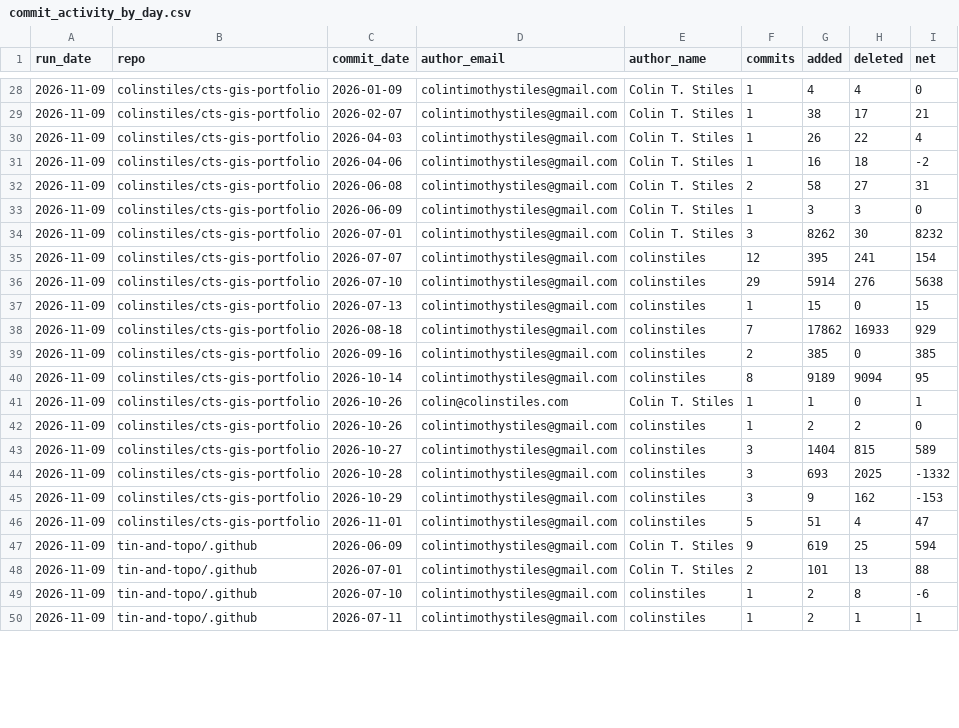
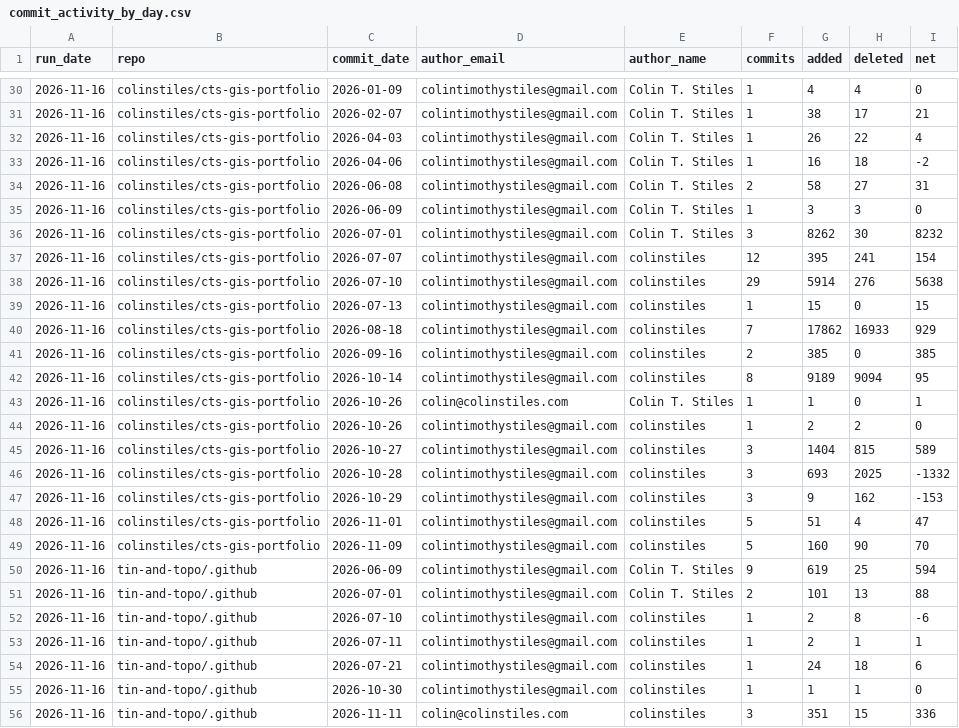
Before and after one commit to colinstiles/cts-code-metrics, a CSV file: data/commit_activity_by_day.csv, drawn as a sheet; only a part is shown, gaps mark what is left out; the diff covers the shown part only.

```diff
--- a/data/commit_activity_by_day.csv
+++ b/data/commit_activity_by_day.csv
@@ -28,23 +30,27 @@ run_date,repo,commit_date,author_email,author_name,commits,added,deleted,net
-2026-11-09,colinstiles/cts-gis-portfolio,2026-01-09,colintimothystiles@gmail.com,Colin T. Stiles,1,4,4,0
-2026-11-09,colinstiles/cts-gis-portfolio,2026-02-07,colintimothystiles@gmail.com,Colin T. Stiles,1,38,17,21
-2026-11-09,colinstiles/cts-gis-portfolio,2026-04-03,colintimothystiles@gmail.com,Colin T. Stiles,1,26,22,4
-2026-11-09,colinstiles/cts-gis-portfolio,2026-04-06,colintimothystiles@gmail.com,Colin T. Stiles,1,16,18,-2
-2026-11-09,colinstiles/cts-gis-portfolio,2026-06-08,colintimothystiles@gmail.com,Colin T. Stiles,2,58,27,31
-2026-11-09,colinstiles/cts-gis-portfolio,2026-06-09,colintimothystiles@gmail.com,Colin T. Stiles,1,3,3,0
-2026-11-09,colinstiles/cts-gis-portfolio,2026-07-01,colintimothystiles@gmail.com,Colin T. Stiles,3,8262,30,8232
-2026-11-09,colinstiles/cts-gis-portfolio,2026-07-07,colintimothystiles@gmail.com,colinstiles,12,395,241,154
-2026-11-09,colinstiles/cts-gis-portfolio,2026-07-10,colintimothystiles@gmail.com,colinstiles,29,5914,276,5638
-2026-11-09,colinstiles/cts-gis-portfolio,2026-07-13,colintimothystiles@gmail.com,colinstiles,1,15,0,15
-2026-11-09,colinstiles/cts-gis-portfolio,2026-08-18,colintimothystiles@gmail.com,colinstiles,7,17862,16933,929
-2026-11-09,colinstiles/cts-gis-portfolio,2026-09-16,colintimothystiles@gmail.com,colinstiles,2,385,0,385
-2026-11-09,colinstiles/cts-gis-portfolio,2026-10-14,colintimothystiles@gmail.com,colinstiles,8,9189,9094,95
-2026-11-09,colinstiles/cts-gis-portfolio,2026-10-26,colin@colinstiles.com,Colin T. Stiles,1,1,0,1
-2026-11-09,colinstiles/cts-gis-portfolio,2026-10-26,colintimothystiles@gmail.com,colinstiles,1,2,2,0
-2026-11-09,colinstiles/cts-gis-portfolio,2026-10-27,colintimothystiles@gmail.com,colinstiles,3,1404,815,589
-2026-11-09,colinstiles/cts-gis-portfolio,2026-10-28,colintimothystiles@gmail.com,colinstiles,3,693,2025,-1332
-2026-11-09,colinstiles/cts-gis-portfolio,2026-10-29,colintimothystiles@gmail.com,colinstiles,3,9,162,-153
-2026-11-09,colinstiles/cts-gis-portfolio,2026-11-01,colintimothystiles@gmail.com,colinstiles,5,51,4,47
-2026-11-09,tin-and-topo/.github,2026-06-09,colintimothystiles@gmail.com,Colin T. Stiles,9,619,25,594
-2026-11-09,tin-and-topo/.github,2026-07-01,colintimothystiles@gmail.com,Colin T. Stiles,2,101,13,88
-2026-11-09,tin-and-topo/.github,2026-07-10,colintimothystiles@gmail.com,colinstiles,1,2,8,-6
-2026-11-09,tin-and-topo/.github,2026-07-11,colintimothystiles@gmail.com,colinstiles,1,2,1,1
+2026-11-16,colinstiles/cts-gis-portfolio,2026-01-09,colintimothystiles@gmail.com,Colin T. Stiles,1,4,4,0
+2026-11-16,colinstiles/cts-gis-portfolio,2026-02-07,colintimothystiles@gmail.com,Colin T. Stiles,1,38,17,21
+2026-11-16,colinstiles/cts-gis-portfolio,2026-04-03,colintimothystiles@gmail.com,Colin T. Stiles,1,26,22,4
+2026-11-16,colinstiles/cts-gis-portfolio,2026-04-06,colintimothystiles@gmail.com,Colin T. Stiles,1,16,18,-2
+2026-11-16,colinstiles/cts-gis-portfolio,2026-06-08,colintimothystiles@gmail.com,Colin T. Stiles,2,58,27,31
+2026-11-16,colinstiles/cts-gis-portfolio,2026-06-09,colintimothystiles@gmail.com,Colin T. Stiles,1,3,3,0
+2026-11-16,colinstiles/cts-gis-portfolio,2026-07-01,colintimothystiles@gmail.com,Colin T. Stiles,3,8262,30,8232
+2026-11-16,colinstiles/cts-gis-portfolio,2026-07-07,colintimothystiles@gmail.com,colinstiles,12,395,241,154
+2026-11-16,colinstiles/cts-gis-portfolio,2026-07-10,colintimothystiles@gmail.com,colinstiles,29,5914,276,5638
+2026-11-16,colinstiles/cts-gis-portfolio,2026-07-13,colintimothystiles@gmail.com,colinstiles,1,15,0,15
+2026-11-16,colinstiles/cts-gis-portfolio,2026-08-18,colintimothystiles@gmail.com,colinstiles,7,17862,16933,929
+2026-11-16,colinstiles/cts-gis-portfolio,2026-09-16,colintimothystiles@gmail.com,colinstiles,2,385,0,385
+2026-11-16,colinstiles/cts-gis-portfolio,2026-10-14,colintimothystiles@gmail.com,colinstiles,8,9189,9094,95
+2026-11-16,colinstiles/cts-gis-portfolio,2026-10-26,colin@colinstiles.com,Colin T. Stiles,1,1,0,1
+2026-11-16,colinstiles/cts-gis-portfolio,2026-10-26,colintimothystiles@gmail.com,colinstiles,1,2,2,0
+2026-11-16,colinstiles/cts-gis-portfolio,2026-10-27,colintimothystiles@gmail.com,colinstiles,3,1404,815,589
+2026-11-16,colinstiles/cts-gis-portfolio,2026-10-28,colintimothystiles@gmail.com,colinstiles,3,693,2025,-1332
+2026-11-16,colinstiles/cts-gis-portfolio,2026-10-29,colintimothystiles@gmail.com,colinstiles,3,9,162,-153
+2026-11-16,colinstiles/cts-gis-portfolio,2026-11-01,colintimothystiles@gmail.com,colinstiles,5,51,4,47
+2026-11-16,colinstiles/cts-gis-portfolio,2026-11-09,colintimothystiles@gmail.com,colinstiles,5,160,90,70
+2026-11-16,tin-and-topo/.github,2026-06-09,colintimothystiles@gmail.com,Colin T. Stiles,9,619,25,594
+2026-11-16,tin-and-topo/.github,2026-07-01,colintimothystiles@gmail.com,Colin T. Stiles,2,101,13,88
+2026-11-16,tin-and-topo/.github,2026-07-10,colintimothystiles@gmail.com,colinstiles,1,2,8,-6
+2026-11-16,tin-and-topo/.github,2026-07-11,colintimothystiles@gmail.com,colinstiles,1,2,1,1
+2026-11-16,tin-and-topo/.github,2026-07-21,colintimothystiles@gmail.com,colinstiles,1,24,18,6
+2026-11-16,tin-and-topo/.github,2026-10-30,colintimothystiles@gmail.com,colinstiles,1,1,1,0
+2026-11-16,tin-and-topo/.github,2026-11-11,colin@colinstiles.com,colinstiles,3,351,15,336
```
Also changed, not shown: 3 added rows and 49 edited cells elsewhere in this file, data/current_loc_by_language.csv, data/repo_summary_history.csv, 5 other files.
